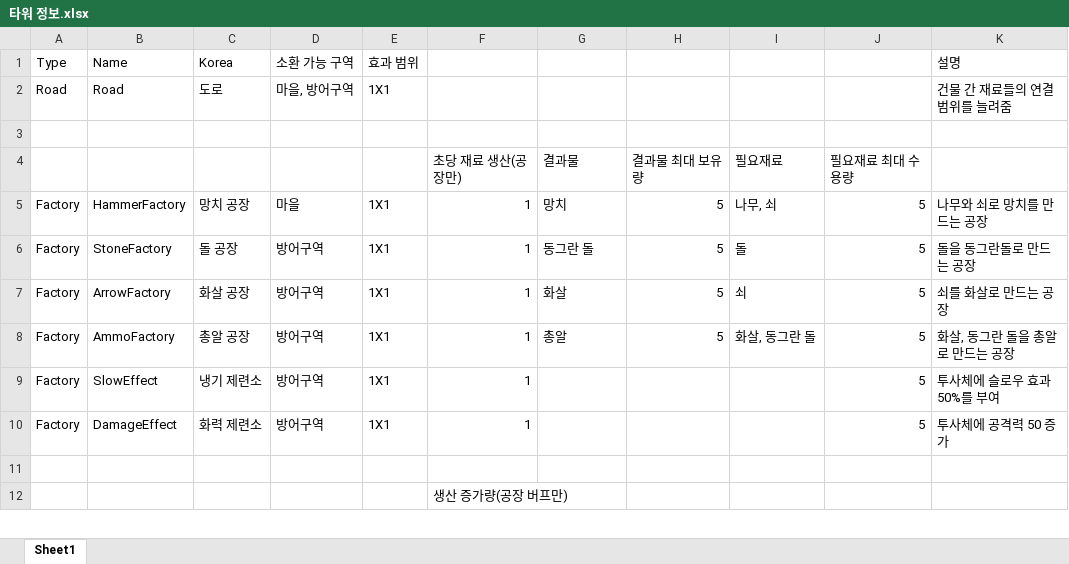
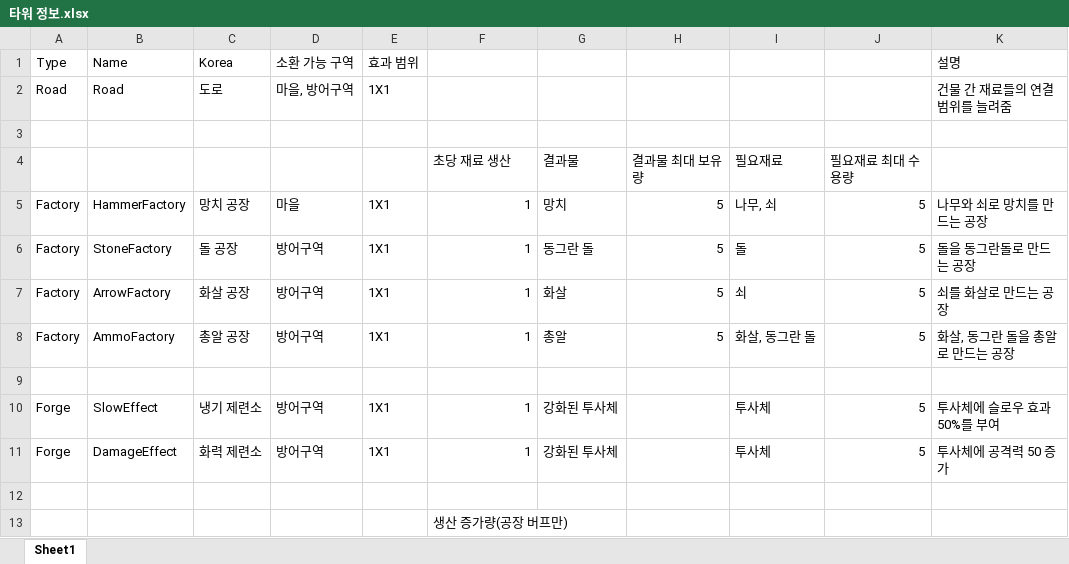
Before and after one commit to Penguin-God/Adventure, an Excel workbook: Assets/0_Adventure/Deploy/타워 정보.xlsx, sheet Sheet1, drawn as a sheet; only a part is shown; values as stored, in another font and other column widths than the file's, no borders; addresses are those after the commit; the diff names each change by its address in the sheet, - before the commit and + after, or states it on an @@ line.

```diff
--- a/Assets/0_Adventure/Deploy/타워 정보.xlsx (sheet Sheet1)
+++ b/Assets/0_Adventure/Deploy/타워 정보.xlsx (sheet Sheet1)
-F4: 초당 재료 생산(공장만)
+F4: 초당 재료 생산
+row 9: (empty)
-A10:A11 (Type): Factory
+A10:A11 (Type): Forge
-G10:G11: (empty)
+G10:G11: 강화된 투사체
-I10:I11: (empty)
+I10:I11: 투사체
```
Also changed, not shown: Assets/0_Adventure/Deploy/업그레이드.xlsx, 18 other files.
